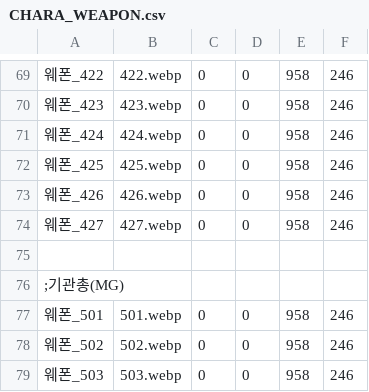
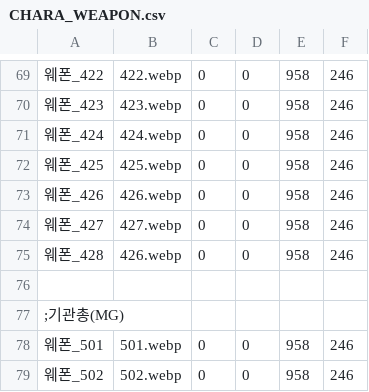
Before and after one commit to echintoad/eraBAK-, a CSV file: resources/Weapon/CHARA_WEAPON.csv, drawn as a sheet; only a part is shown, gaps mark what is left out; the shorter side is filled out with more unchanged rows; the diff names each change by its address in the sheet, - before the commit and + after, or states it on an @@ line.

```diff
--- a/resources/Weapon/CHARA_WEAPON.csv
+++ b/resources/Weapon/CHARA_WEAPON.csv
+row 75: 웨폰_428 | 426.webp | 0 | 0 | 958 | 246
```
Also changed, not shown: CSV/Chara/Chara28 리오.csv, 3 other files.
